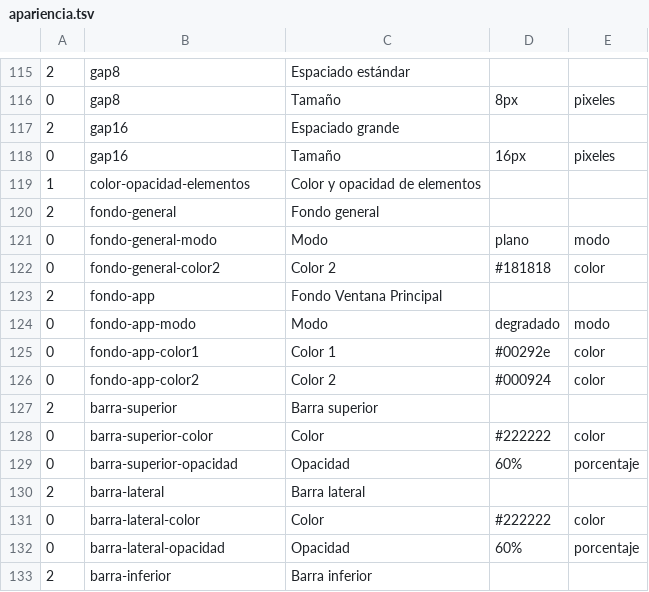
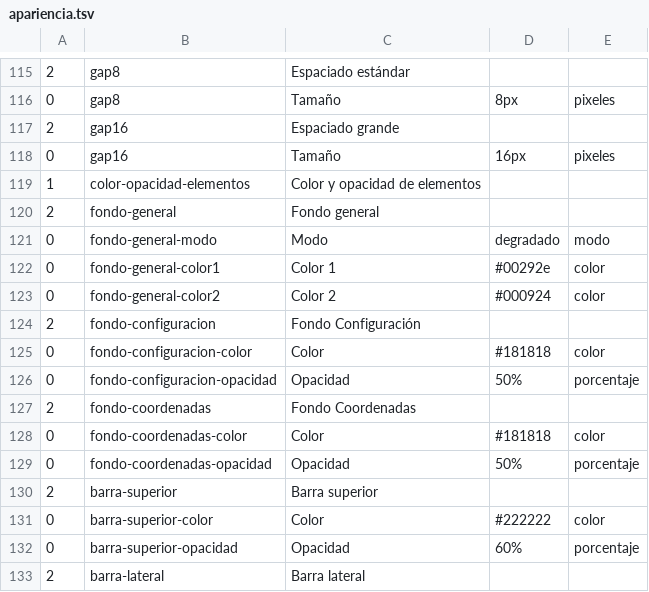
Before and after one commit to Satanimus/RemapH, a TSV file: src-tauri/src/apariencia.tsv, drawn as a sheet; only a part is shown, gaps mark what is left out; the shorter side is filled out with more unchanged rows; removed rows and columns are numbered as before the commit, all else as after; the diff names each change by its address in the sheet, - before the commit and + after, or states it on an @@ line.

```diff
--- a/src-tauri/src/apariencia.tsv
+++ b/src-tauri/src/apariencia.tsv
-row 121: 0 | fondo-general-modo | Modo | plano | modo
-row 122: 0 | fondo-general-color2 | Color 2 | #181818 | color
-row 123: 2 | fondo-app | Fondo Ventana Principal
-B121: fondo-app-modo
+B121: fondo-general-modo
-B122: fondo-app-color1
+B122: fondo-general-color1
-B123: fondo-app-color2
+B123: fondo-general-color2
+row 124: 2 | fondo-configuracion | Fondo Configuración
+row 125: 0 | fondo-configuracion-color | Color | #181818 | color
+row 126: 0 | fondo-configuracion-opacidad | Opacidad | 50% | porcentaje
+row 127: 2 | fondo-coordenadas | Fondo Coordenadas
+row 128: 0 | fondo-coordenadas-color | Color | #181818 | color
+row 129: 0 | fondo-coordenadas-opacidad | Opacidad | 50% | porcentaje
```
Also changed, not shown: 5 other files.
